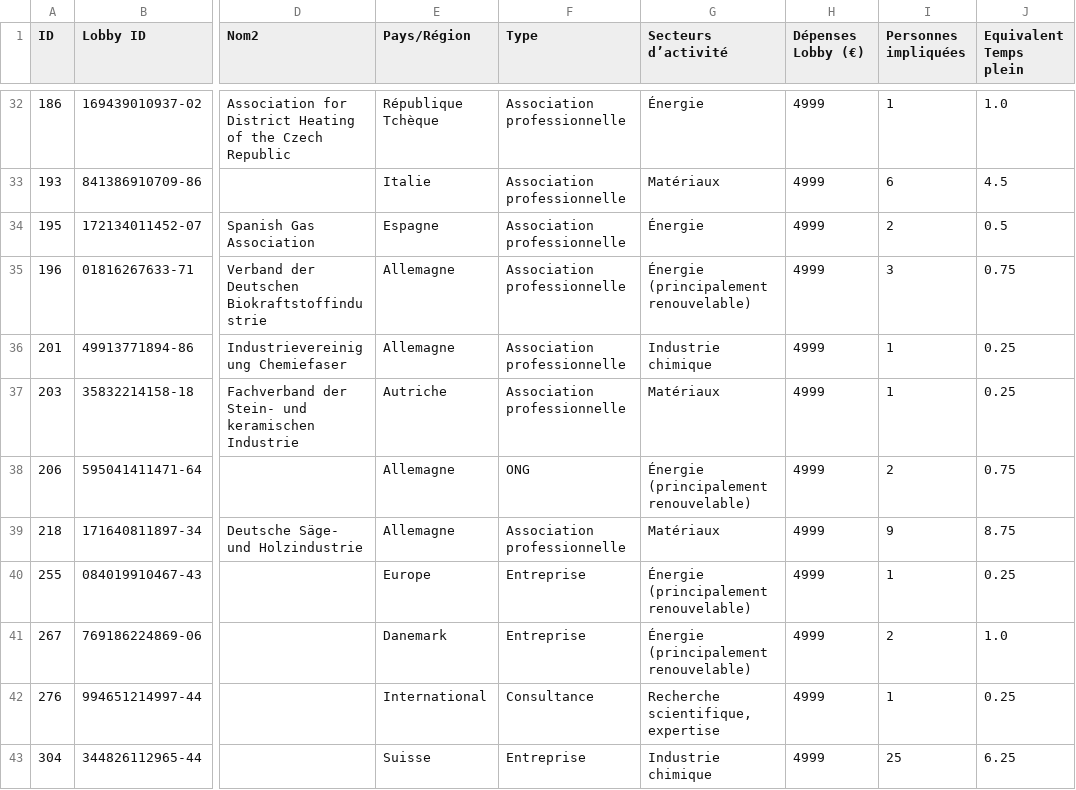
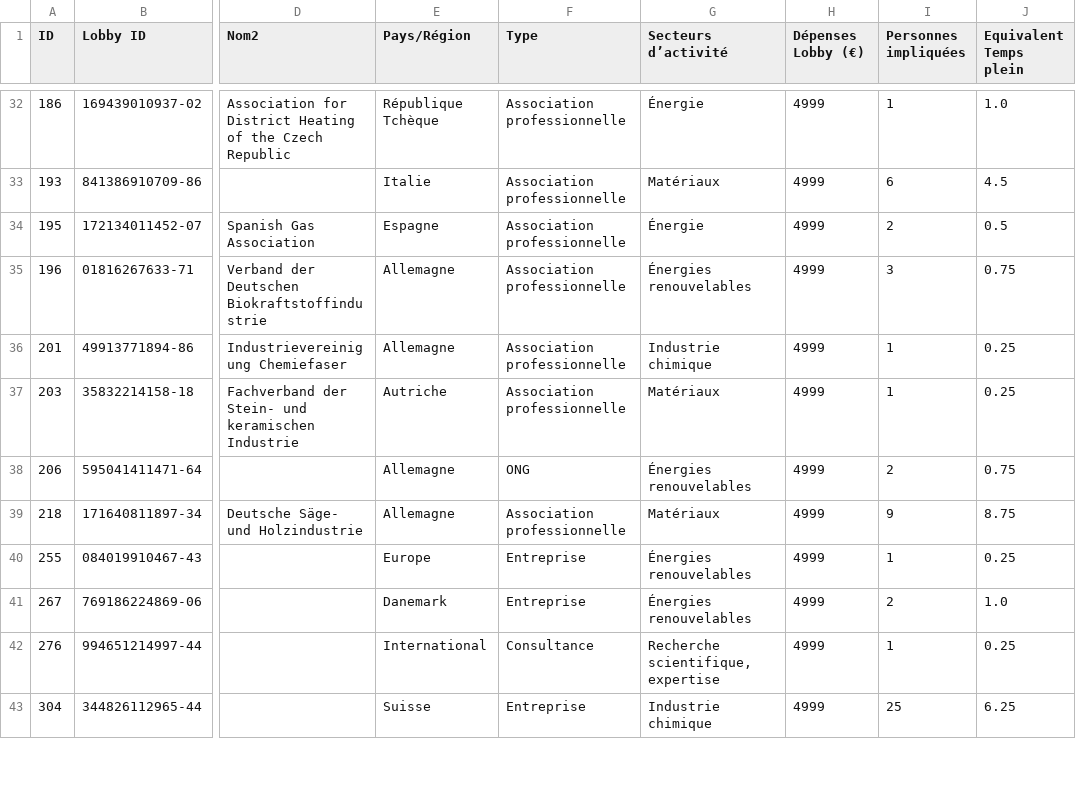
Before and after one commit to ViceOrganiqueReseau/Visualisation-du-reseau, a CSV file: data/Noeud27juillet.csv, drawn as a sheet; only a part is shown, gaps mark what is left out; the diff covers the shown part only; the diff names each change by its address in the sheet, - before the commit and + after, or states it on an @@ line.

```diff
--- a/data/Noeud27juillet.csv
+++ b/data/Noeud27juillet.csv
-G35 (Secteurs d’activité): Énergie (principalement renouvelable)
+G35 (Secteurs d’activité): Énergies renouvelables
-G38 (Secteurs d’activité): Énergie (principalement renouvelable)
+G38 (Secteurs d’activité): Énergies renouvelables
-G40:G41 (Secteurs d’activité): Énergie (principalement renouvelable)
+G40:G41 (Secteurs d’activité): Énergies renouvelables
```
Also changed, not shown: 79 edited cells elsewhere in this file, 2 other files.
